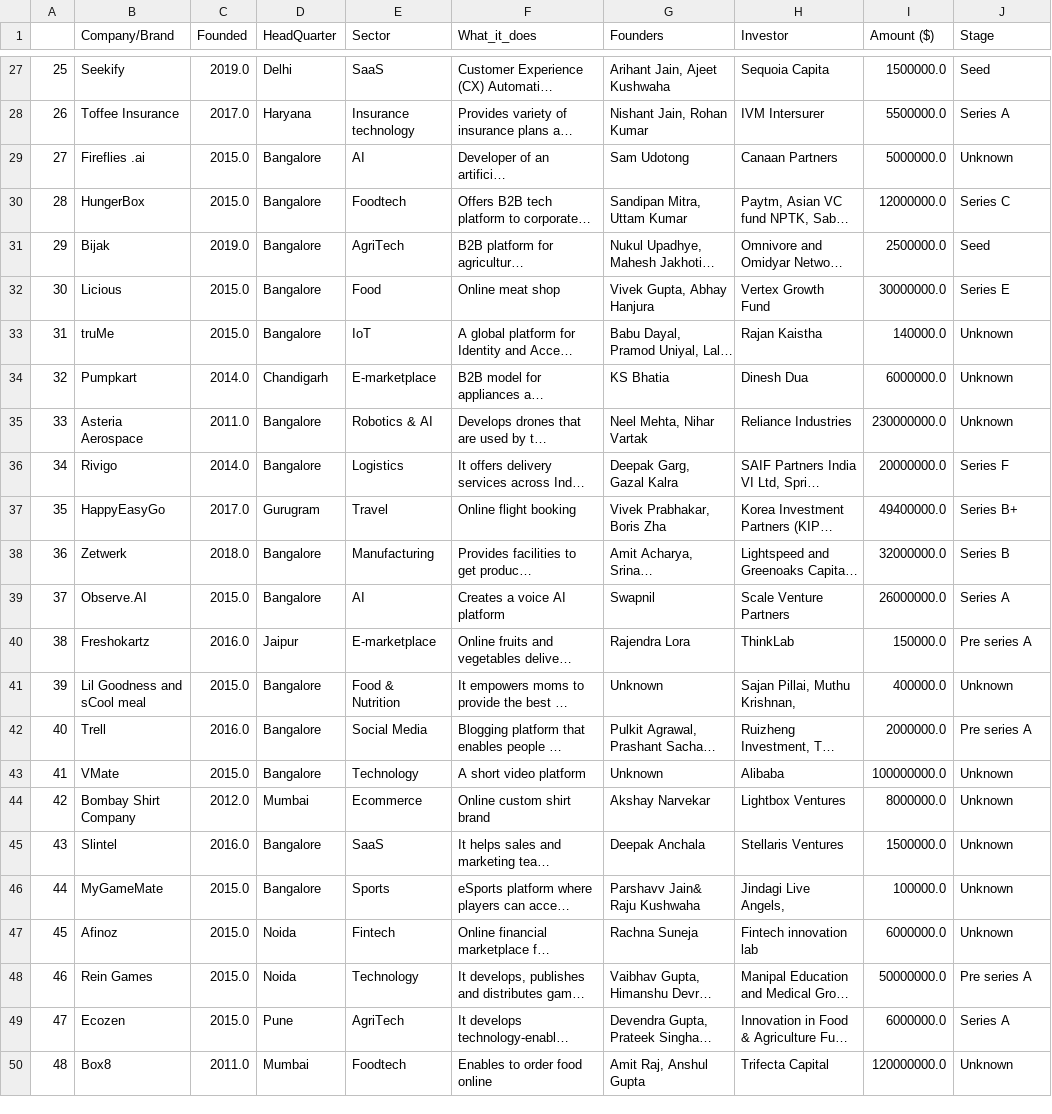
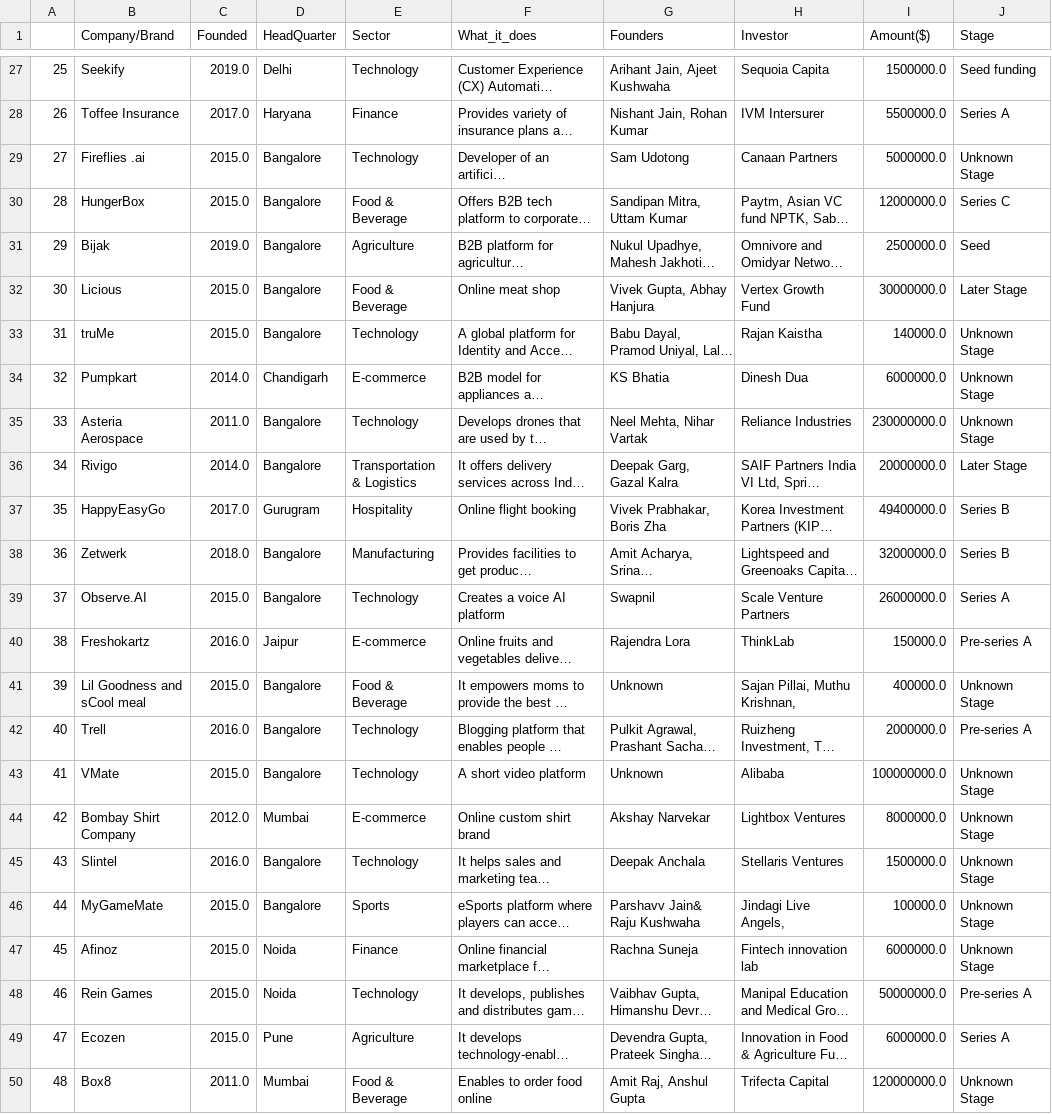
Before and after one commit to kaitany/Indian-Start-up-Ecosystem, a CSV file: startup_funding2019(Clean_Data).csv, drawn as a sheet; only a part is shown, gaps mark what is left out; long unchanged cells end in …; the diff covers the shown part only; the diff names each change by its address in the sheet, - before the commit and + after, or states it on an @@ line.

```diff
--- a/startup_funding2019(Clean_Data).csv
+++ b/startup_funding2019(Clean_Data).csv
-I1: Amount ($)
+I1: Amount($)
-E27 (Sector): SaaS
+E27 (Sector): Technology
-J27 (Stage): Seed
+J27 (Stage): Seed funding
-E28 (Sector): Insurance technology
+E28 (Sector): Finance
-E29 (Sector): AI
+E29 (Sector): Technology
-J29 (Stage): Unknown
+J29 (Stage): Unknown Stage
-E30 (Sector): Foodtech
+E30 (Sector): Food & Beverage
-E31 (Sector): AgriTech
+E31 (Sector): Agriculture
-E32 (Sector): Food
+E32 (Sector): Food & Beverage
-J32 (Stage): Series E
+J32 (Stage): Later Stage
-E33 (Sector): IoT
+E33 (Sector): Technology
-J33:J35 (Stage): Unknown
+J33:J35 (Stage): Unknown Stage
-E34 (Sector): E-marketplace
+E34 (Sector): E-commerce
-E35 (Sector): Robotics & AI
+E35 (Sector): Technology
-E36 (Sector): Logistics
+E36 (Sector): Transportation & Logistics
-J36 (Stage): Series F
+J36 (Stage): Later Stage
-E37 (Sector): Travel
+E37 (Sector): Hospitality
-J37 (Stage): Series B+
+J37 (Stage): Series B
-E39 (Sector): AI
+E39 (Sector): Technology
-E40 (Sector): E-marketplace
+E40 (Sector): E-commerce
-J40 (Stage): Pre series A
+J40 (Stage): Pre-series A
-E41 (Sector): Food & Nutrition
+E41 (Sector): Food & Beverage
-J41 (Stage): Unknown
+J41 (Stage): Unknown Stage
-E42 (Sector): Social Media
+E42 (Sector): Technology
-J42 (Stage): Pre series A
+J42 (Stage): Pre-series A
-J43:J47 (Stage): Unknown
+J43:J47 (Stage): Unknown Stage
-E44 (Sector): Ecommerce
+E44 (Sector): E-commerce
-E45 (Sector): SaaS
+E45 (Sector): Technology
-E47 (Sector): Fintech
+E47 (Sector): Finance
-J48 (Stage): Pre series A
+J48 (Stage): Pre-series A
-E49 (Sector): AgriTech
+E49 (Sector): Agriculture
-E50 (Sector): Foodtech
+E50 (Sector): Food & Beverage
-J50 (Stage): Unknown
+J50 (Stage): Unknown Stage
```
Also changed, not shown: 105 edited cells elsewhere in this file, 1 other file.
